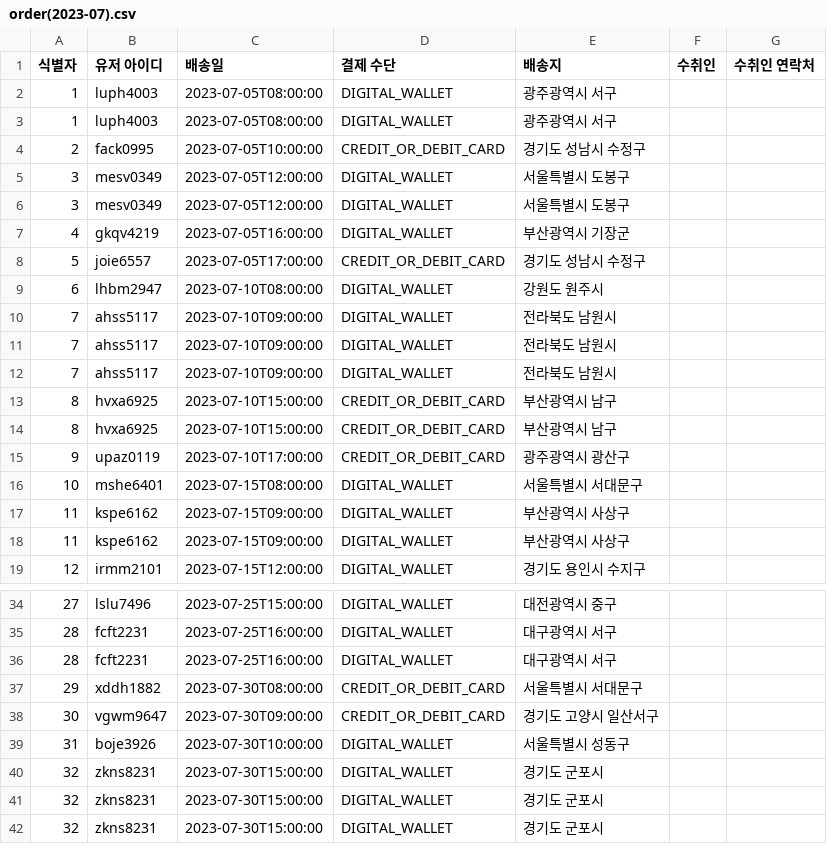
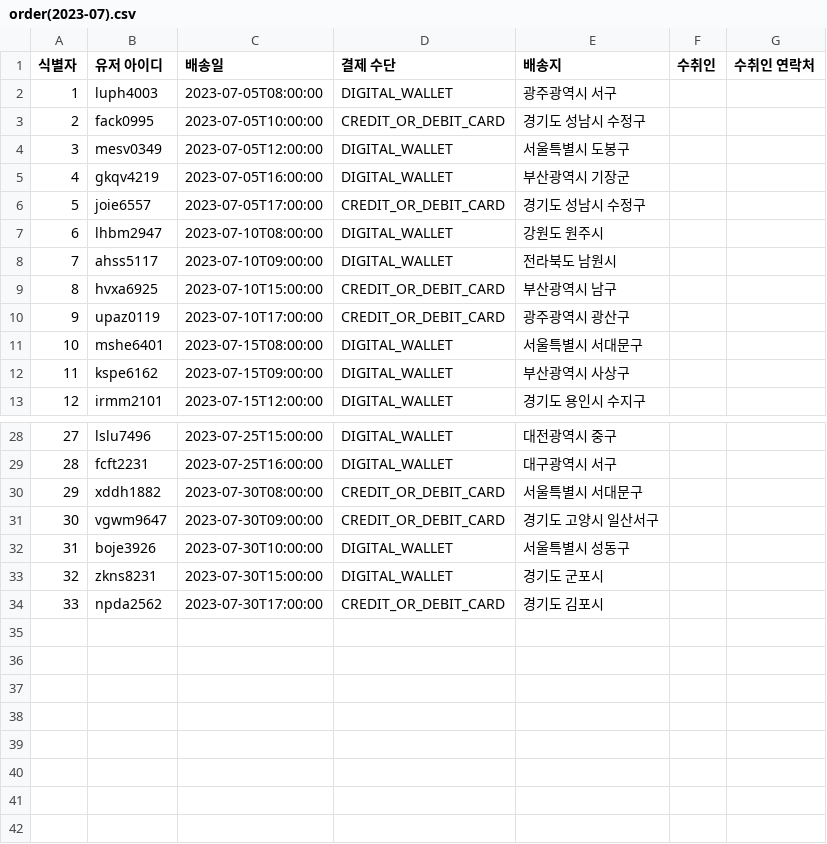
Before and after one commit to vemm8ks2/WEB-Insert-Dummy, a CSV file: 과거 데이터/order/order(2023-07).csv, drawn as a sheet; only a part is shown, gaps mark what is left out; the shorter side is filled out with more unchanged rows; the diff names each change by its address in the sheet, - before the commit and + after, or states it on an @@ line.

```diff
--- a/과거 데이터/order/order(2023-07).csv
+++ b/과거 데이터/order/order(2023-07).csv
-row 3: 1 | luph4003 | 2023-07-05T08:00:00 | DIGITAL_WALLET | 광주광역시 서구
-row 5: 3 | mesv0349 | 2023-07-05T12:00:00 | DIGITAL_WALLET | 서울특별시 도봉구
-row 11: 7 | ahss5117 | 2023-07-10T09:00:00 | DIGITAL_WALLET | 전라북도 남원시
-row 12: 7 | ahss5117 | 2023-07-10T09:00:00 | DIGITAL_WALLET | 전라북도 남원시
-row 13: 8 | hvxa6925 | 2023-07-10T15:00:00 | CREDIT_OR_DEBIT_CARD | 부산광역시 남구
-row 17: 11 | kspe6162 | 2023-07-15T09:00:00 | DIGITAL_WALLET | 부산광역시 사상구
-row 36: 28 | fcft2231 | 2023-07-25T16:00:00 | DIGITAL_WALLET | 대구광역시 서구
-row 40: 32 | zkns8231 | 2023-07-30T15:00:00 | DIGITAL_WALLET | 경기도 군포시
-row 41: 32 | zkns8231 | 2023-07-30T15:00:00 | DIGITAL_WALLET | 경기도 군포시
```
Also changed, not shown: 과거 데이터/order/order(2023-08).csv, 과거 데이터/order/order(2023-09).csv, 45 other files.
